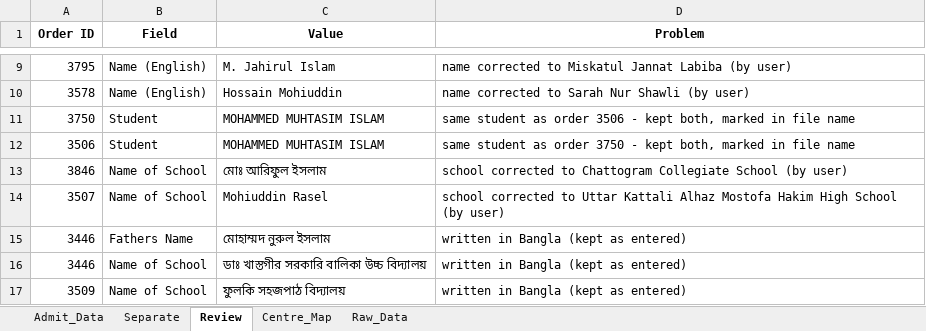
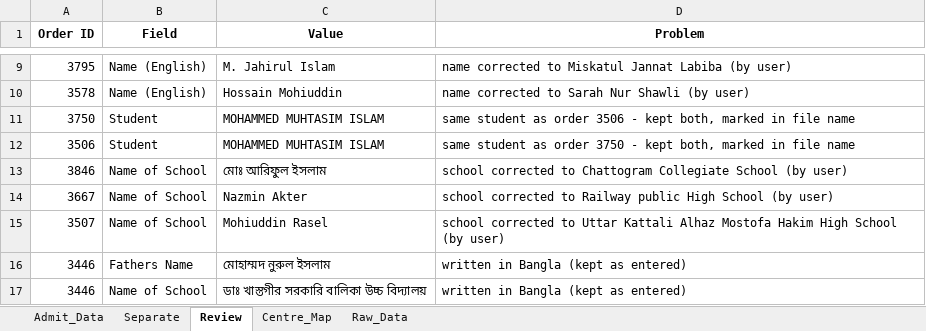
Before and after one commit to mahiiabdullah/Ankur_Admit_Card_Generation, an Excel workbook: Admit_Card_Data_2026.xlsx, sheet Review, drawn as a sheet; only a part is shown, gaps mark what is left out; the shorter side is filled out with more unchanged rows; values as stored, in another font and other column widths than the file's, no borders; the diff names each change by its address in the sheet, - before the commit and + after, or states it on an @@ line.

```diff
--- a/Admit_Card_Data_2026.xlsx (sheet Review)
+++ b/Admit_Card_Data_2026.xlsx (sheet Review)
+row 14: 3667 | Name of School | Nazmin Akter | school corrected to Railway public High School (by user)
```
Also changed, not shown: sheet Admit_Data, 5 other files.
